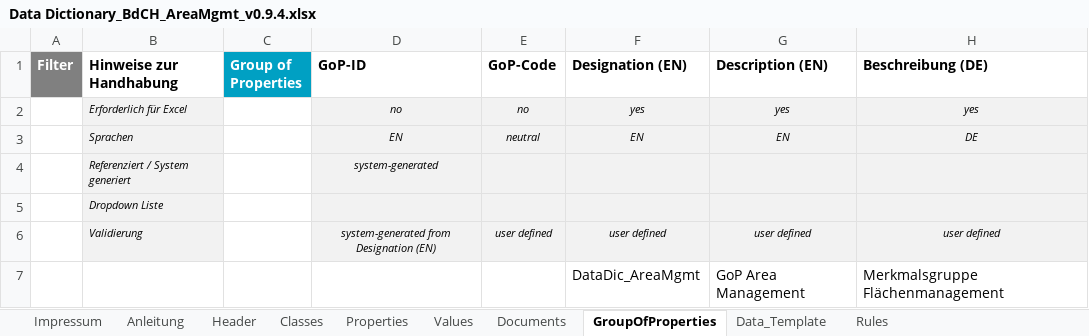
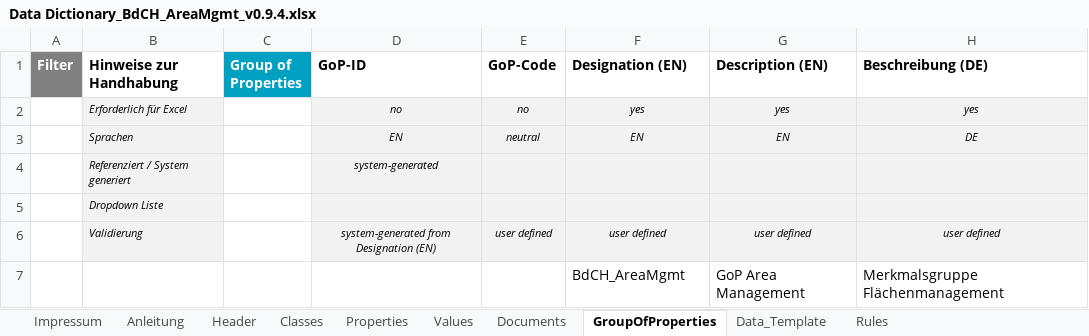
Before and after one commit to KBOB-admin/KBOB-data-dictionary, an Excel workbook: templates/test_files/Data Dictionary_BdCH_AreaMgmt_v0.9.4.xlsx, sheet GroupOfProperties, drawn as a sheet; only a part is shown; values as stored, in another font and other column widths than the file's, no borders; the diff names each change by its address in the sheet, - before the commit and + after, or states it on an @@ line.

```diff
--- a/templates/test_files/Data Dictionary_BdCH_AreaMgmt_v0.9.4.xlsx (sheet GroupOfProperties)
+++ b/templates/test_files/Data Dictionary_BdCH_AreaMgmt_v0.9.4.xlsx (sheet GroupOfProperties)
-F7 (Designation (EN)): DataDic_AreaMgmt
+F7 (Designation (EN)): BdCH_AreaMgmt
```
Also changed, not shown: sheet Header, templates/Strukturvorlage_DataDictionary_empty_public_v0.9.4.xlsx, templates/Strukturvorlage_DataDictionary_empty_v0.9.4.xlsx, 2 other files.
